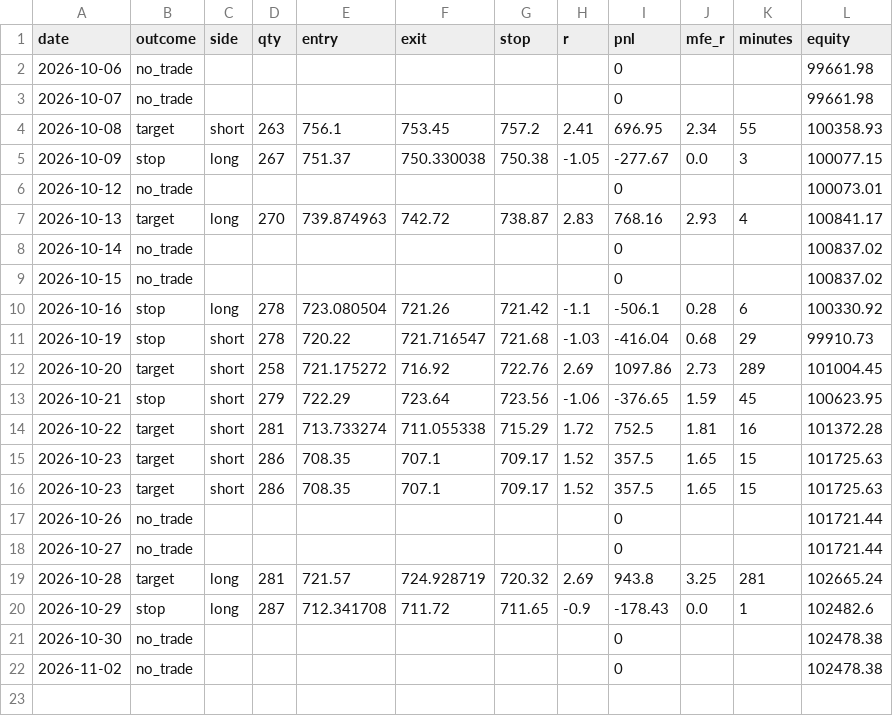
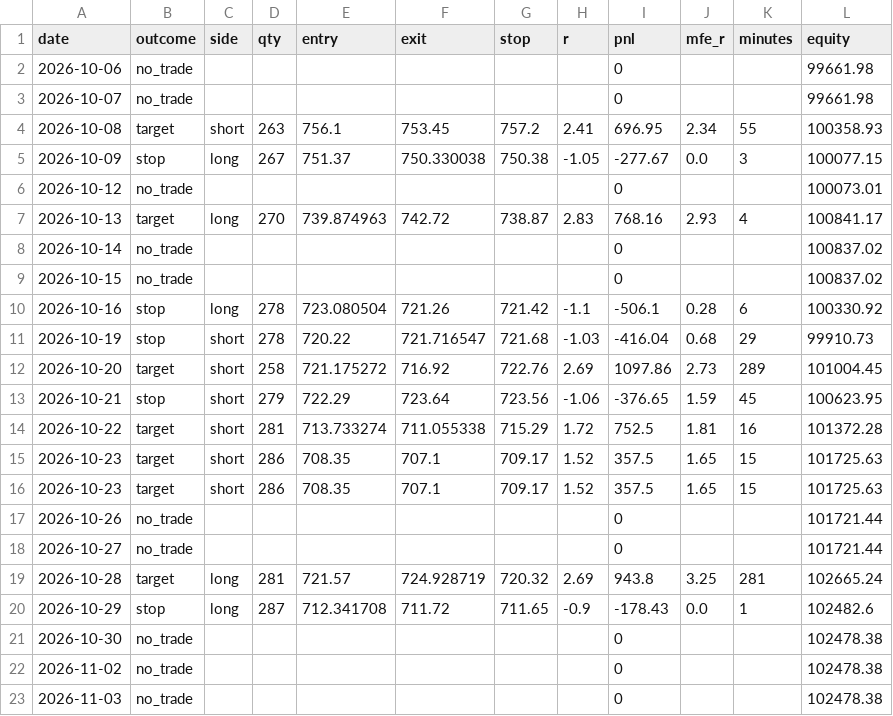
Before and after one commit to justyasen/ifvg-bot, a CSV file: trades.csv, drawn as a sheet.

Commit message:
log 2026-11-03

```diff
--- a/trades.csv
+++ b/trades.csv
@@ -22 +22,2 @@ date,outcome,side,qty,entry,exit,stop,r,pnl,mfe_r,minutes,equity
 2026-11-02,no_trade,,,,,,,0,,,102478.38
+2026-11-03,no_trade,,,,,,,0,,,102478.38
```
